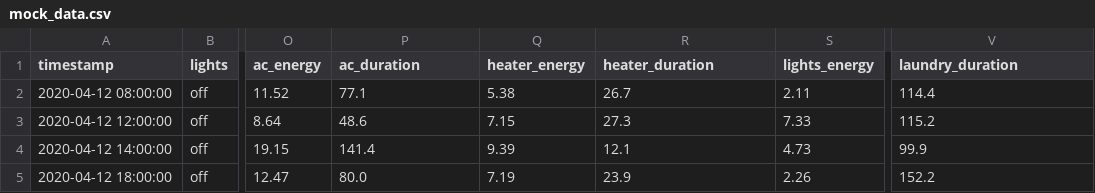
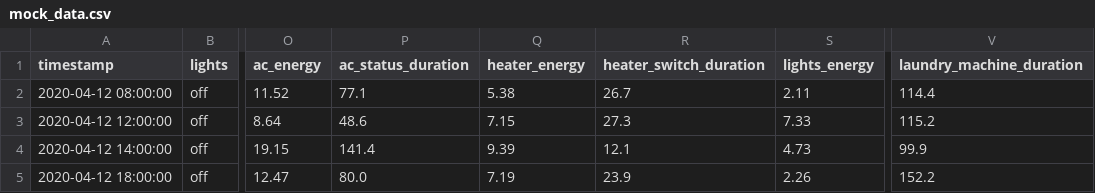
Before and after one commit to YovelElad/SmartByte-Training-Data, a CSV file: mock_data.csv, drawn as a sheet; only a part is shown, gaps mark what is left out; the diff names each change by its address in the sheet, - before the commit and + after, or states it on an @@ line.

```diff
--- a/mock_data.csv
+++ b/mock_data.csv
-P1: ac_duration
+P1: ac_status_duration
-R1: heater_duration
+R1: heater_switch_duration
-V1: laundry_duration
+V1: laundry_machine_duration
```
Also changed, not shown: amir.csv, six_month_data.csv, 3 other files.
